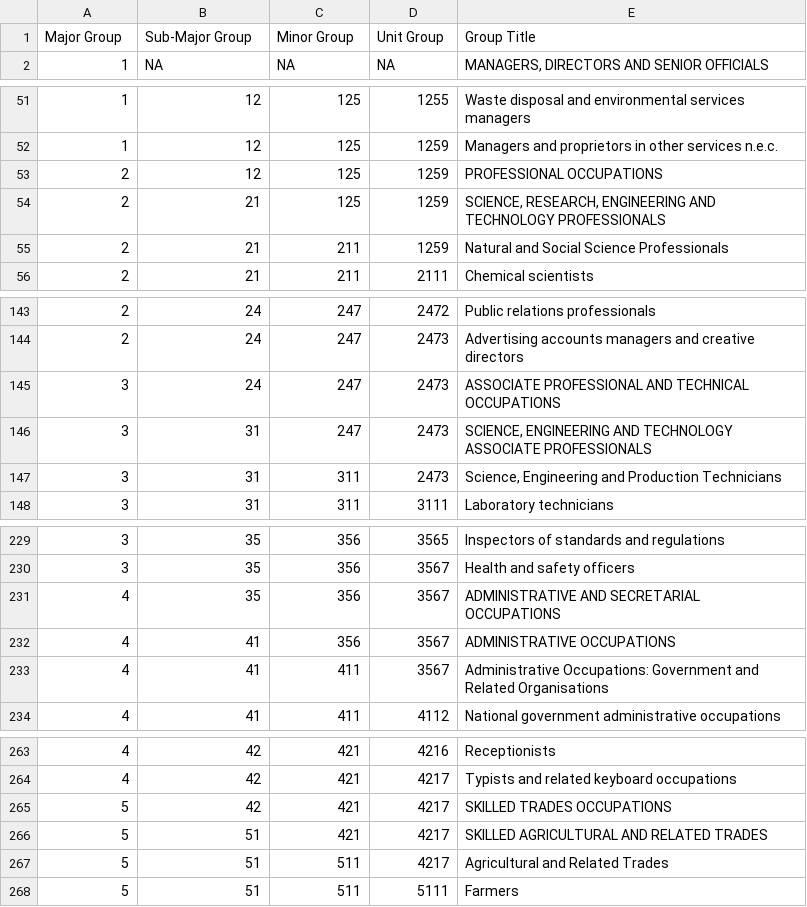
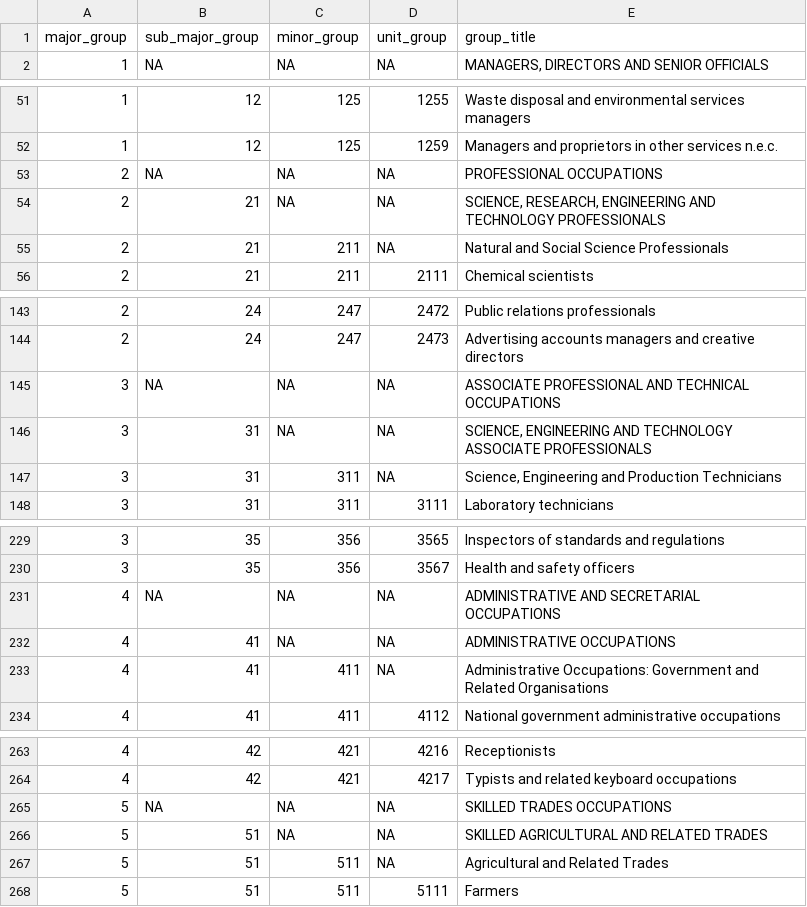
Before and after one commit to ChristianSpence/WNYCC-LSIP, a CSV file: data/csv/lookups/soc2010.csv, drawn as a sheet; only a part is shown, gaps mark what is left out; the diff covers the shown part only.

Commit message:
Correct errors in initial output file

```diff
--- a/data/csv/lookups/soc2010.csv
+++ b/data/csv/lookups/soc2010.csv
@@ -1,2 +1,2 @@
-Major Group,Sub-Major Group,Minor Group,Unit   Group,Group Title
+major_group,sub_major_group,minor_group,unit_group,group_title
 1,NA,NA,NA,"MANAGERS, DIRECTORS AND SENIOR OFFICIALS"
@@ -52,5 +52,5 @@ Major Group,Sub-Major Group,Minor Group,Unit   Group,Group Title
 1,12,125,1259,Managers and proprietors in other services n.e.c.
-2,12,125,1259,PROFESSIONAL OCCUPATIONS
-2,21,125,1259,"SCIENCE, RESEARCH, ENGINEERING AND TECHNOLOGY PROFESSIONALS"
-2,21,211,1259,Natural and Social Science Professionals
+2,NA,NA,NA,PROFESSIONAL OCCUPATIONS
+2,21,NA,NA,"SCIENCE, RESEARCH, ENGINEERING AND TECHNOLOGY PROFESSIONALS"
+2,21,211,NA,Natural and Social Science Professionals
 2,21,211,2111,Chemical scientists
@@ -144,5 +144,5 @@ Major Group,Sub-Major Group,Minor Group,Unit   Group,Group Title
 2,24,247,2473,Advertising accounts managers and creative directors
-3,24,247,2473,ASSOCIATE PROFESSIONAL AND TECHNICAL OCCUPATIONS
-3,31,247,2473,"SCIENCE, ENGINEERING AND TECHNOLOGY ASSOCIATE PROFESSIONALS"
-3,31,311,2473,"Science, Engineering and Production Technicians"
+3,NA,NA,NA,ASSOCIATE PROFESSIONAL AND TECHNICAL OCCUPATIONS
+3,31,NA,NA,"SCIENCE, ENGINEERING AND TECHNOLOGY ASSOCIATE PROFESSIONALS"
+3,31,311,NA,"Science, Engineering and Production Technicians"
 3,31,311,3111,Laboratory technicians
@@ -230,5 +230,5 @@ Major Group,Sub-Major Group,Minor Group,Unit   Group,Group Title
 3,35,356,3567,Health and safety officers
-4,35,356,3567,ADMINISTRATIVE AND SECRETARIAL OCCUPATIONS
-4,41,356,3567,ADMINISTRATIVE OCCUPATIONS
-4,41,411,3567,Administrative Occupations: Government and Related Organisations
+4,NA,NA,NA,ADMINISTRATIVE AND SECRETARIAL OCCUPATIONS
+4,41,NA,NA,ADMINISTRATIVE OCCUPATIONS
+4,41,411,NA,Administrative Occupations: Government and Related Organisations
 4,41,411,4112,National government administrative occupations
@@ -264,5 +264,5 @@ Major Group,Sub-Major Group,Minor Group,Unit   Group,Group Title
 4,42,421,4217,Typists and related keyboard occupations
-5,42,421,4217,SKILLED TRADES OCCUPATIONS
-5,51,421,4217,SKILLED AGRICULTURAL AND RELATED TRADES
-5,51,511,4217,Agricultural and Related Trades
+5,NA,NA,NA,SKILLED TRADES OCCUPATIONS
+5,51,NA,NA,SKILLED AGRICULTURAL AND RELATED TRADES
+5,51,511,NA,Agricultural and Related Trades
 5,51,511,5111,Farmers
```
Also changed, not shown: 24 edited cells elsewhere in this file.
